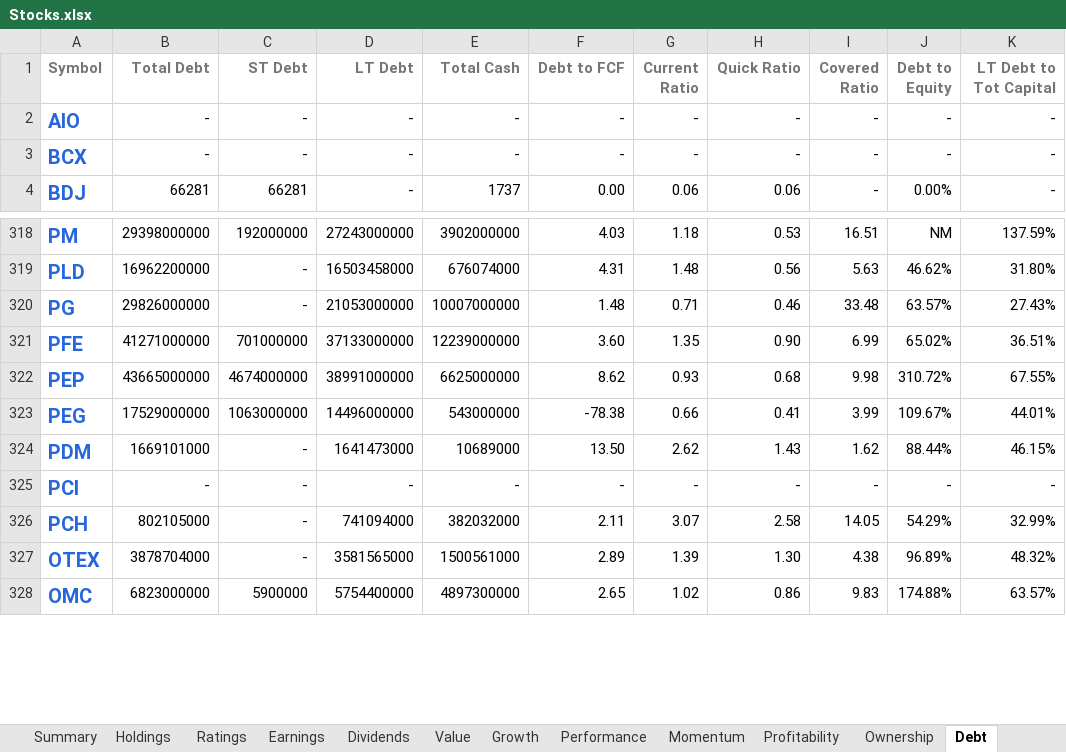
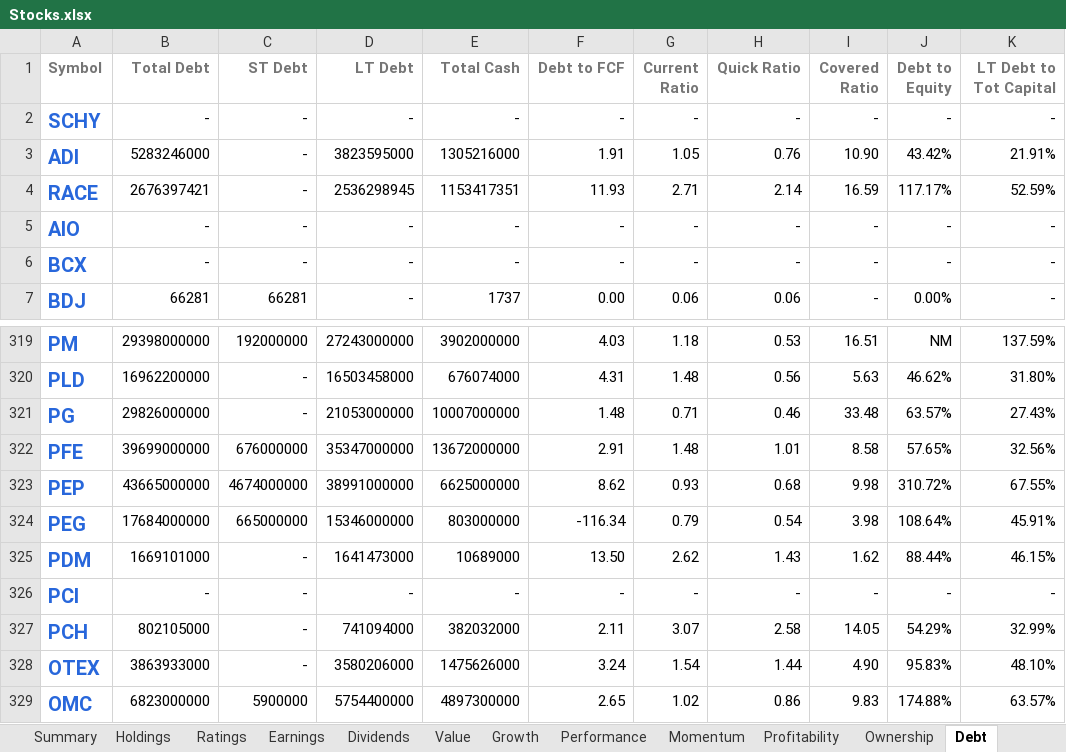
Before and after one commit to mucolon/opt-portfolio, an Excel workbook: data/Stocks.xlsx, sheet Debt, drawn as a sheet; only a part is shown, gaps mark what is left out; values as stored, in another font and other column widths than the file's, no borders; conditional formats and table styles not drawn; addresses are those after the commit; the diff covers the shown part only; the diff names each change by its address in the sheet, - before the commit and + after, or states it on an @@ line.

```diff
--- a/data/Stocks.xlsx (sheet Debt)
+++ b/data/Stocks.xlsx (sheet Debt)
+row 2: SCHY | - | - | - | - | - | - | - | - | - | -
+row 3: ADI | 5283246000 | - | 3823595000 | 1305216000 | 1.91 | 1.05 | 0.76 | 10.90 | 43.42% | 21.91%
+row 4: RACE | 2676397421 | - | 2536298945 | 1153417351 | 11.93 | 2.71 | 2.14 | 16.59 | 117.17% | 52.59%
-B322 (Total Debt): 41271000000
+B322 (Total Debt): 39699000000
-C322 (ST Debt): 701000000
+C322 (ST Debt): 676000000
-D322 (LT Debt): 37133000000
+D322 (LT Debt): 35347000000
-E322 (Total Cash): 12239000000
+E322 (Total Cash): 13672000000
-F322 (Debt to FCF): 3.60
+F322 (Debt to FCF): 2.91
-G322 (Current Ratio): 1.35
+G322 (Current Ratio): 1.48
-H322 (Quick Ratio): 0.90
+H322 (Quick Ratio): 1.01
-I322 (Covered Ratio): 6.99
+I322 (Covered Ratio): 8.58
-J322 (Debt to Equity): 65.02%
+J322 (Debt to Equity): 57.65%
-K322 (LT Debt to Tot Capital): 36.51%
+K322 (LT Debt to Tot Capital): 32.56%
-B324 (Total Debt): 17529000000
+B324 (Total Debt): 17684000000
-C324 (ST Debt): 1063000000
+C324 (ST Debt): 665000000
-D324 (LT Debt): 14496000000
+D324 (LT Debt): 15346000000
-E324 (Total Cash): 543000000
+E324 (Total Cash): 803000000
-F324 (Debt to FCF): -78.38
+F324 (Debt to FCF): -116.34
-G324 (Current Ratio): 0.66
+G324 (Current Ratio): 0.79
-H324 (Quick Ratio): 0.41
+H324 (Quick Ratio): 0.54
-I324 (Covered Ratio): 3.99
+I324 (Covered Ratio): 3.98
-J324 (Debt to Equity): 109.67%
+J324 (Debt to Equity): 108.64%
-K324 (LT Debt to Tot Capital): 44.01%
+K324 (LT Debt to Tot Capital): 45.91%
-B328 (Total Debt): 3878704000
+B328 (Total Debt): 3863933000
-D328 (LT Debt): 3581565000
+D328 (LT Debt): 3580206000
-E328 (Total Cash): 1500561000
+E328 (Total Cash): 1475626000
-F328 (Debt to FCF): 2.89
+F328 (Debt to FCF): 3.24
-G328 (Current Ratio): 1.39
+G328 (Current Ratio): 1.54
-H328 (Quick Ratio): 1.30
+H328 (Quick Ratio): 1.44
-I328 (Covered Ratio): 4.38
+I328 (Covered Ratio): 4.90
-J328 (Debt to Equity): 96.89%
+J328 (Debt to Equity): 95.83%
-K328 (LT Debt to Tot Capital): 48.32%
+K328 (LT Debt to Tot Capital): 48.10%
```
Also changed, not shown: 5 removed rows and 1057 edited cells elsewhere in this sheet, sheet Performance, sheet Summary, sheet Momentum, sheet Value, sheet Dividends, sheet Growth, 5 more sheets, 6 other files.
